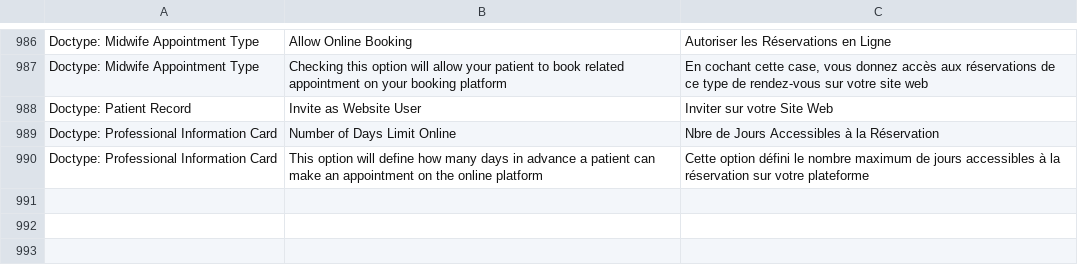
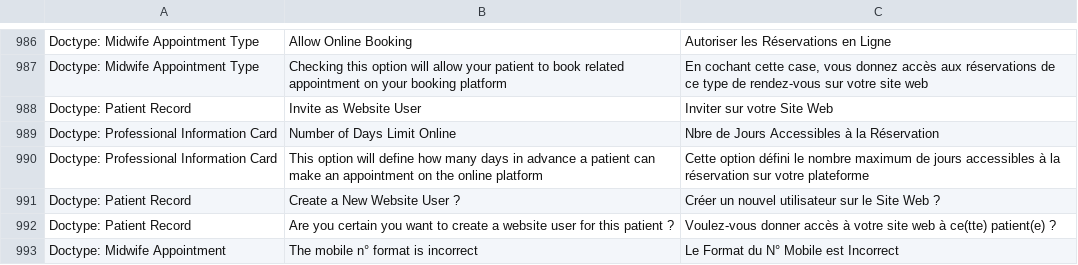
Before and after one commit to dokos-io/maia, a CSV file: maia/translations/fr.csv, drawn as a sheet; only a part is shown, gaps mark what is left out; the diff names each change by its address in the sheet, - before the commit and + after, or states it on an @@ line.

Commit message:
Appointment Development + Translations Update

```diff
--- a/maia/translations/fr.csv
+++ b/maia/translations/fr.csv
+row 991: Doctype: Patient Record | Create a New Website User ? | Créer un nouvel utilisateur sur le Site Web ?
+row 992: Doctype: Patient Record | Are you certain you want to create a website user for this patient ? | Voulez-vous donner accès à votre site web à ce(tte) patient(e) ?
+row 993: Doctype: Midwife Appointment | The mobile n° format is incorrect | Le Format du N° Mobile est Incorrect
```
Also changed, not shown: 3 other files.
